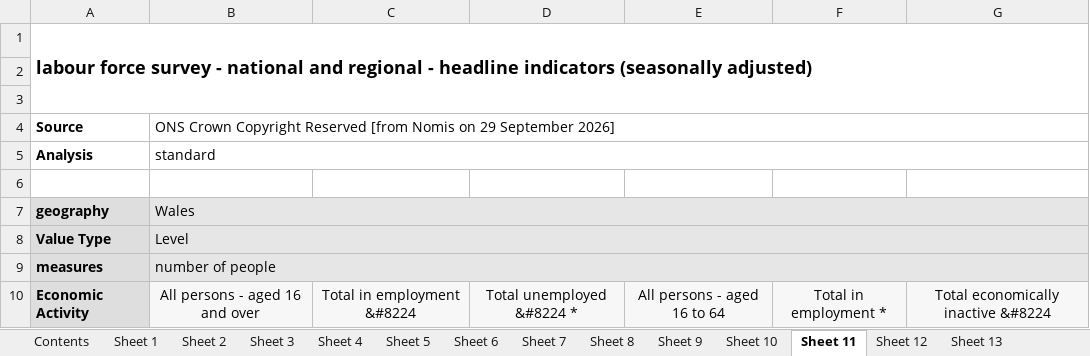
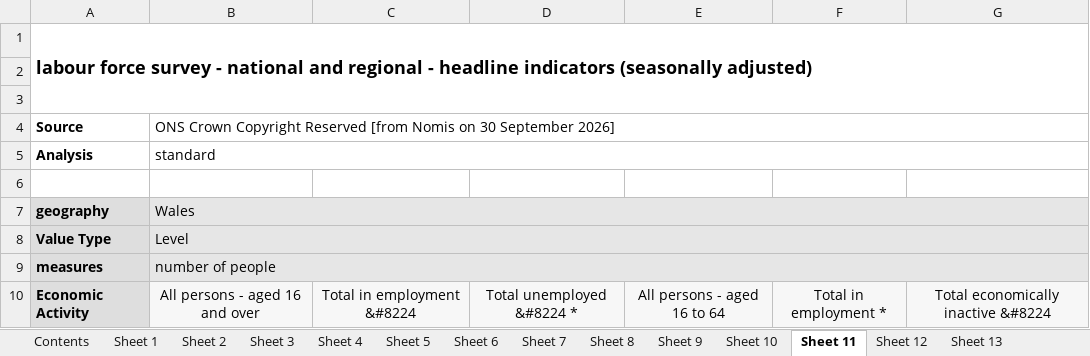
Before and after one commit to SGM-Econ/Regional-Labour-Market, an Excel workbook: data/nomis_latest.xlsx, sheet Sheet 11, drawn as a sheet; only a part is shown; values as stored, in another font and other column widths than the file's, no borders; charts and pictures not drawn; the diff names each change by its address in the sheet, - before the commit and + after, or states it on an @@ line.

```diff
--- a/data/nomis_latest.xlsx (sheet Sheet 11)
+++ b/data/nomis_latest.xlsx (sheet Sheet 11)
-B4: …Nomis on 29 September 2026]
+B4: …Nomis on 30 September 2026]
```
Also changed, not shown: sheet Contents, sheet Sheet 13, sheet Sheet 2, sheet Sheet 10, sheet Sheet 5, sheet Sheet 12, 7 more sheets.
